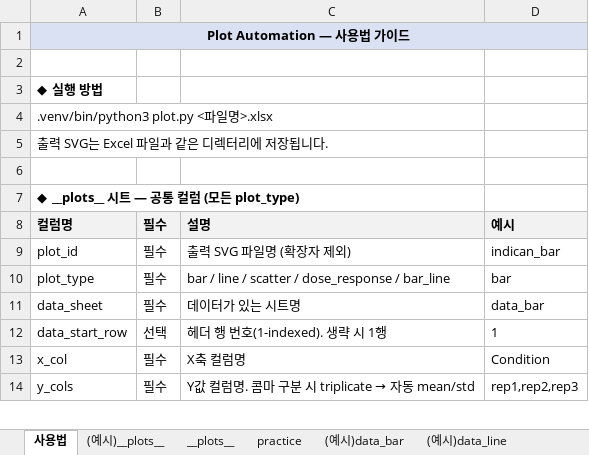
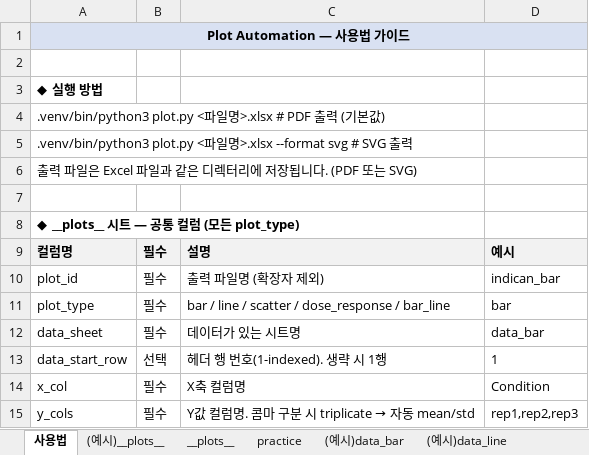
Before and after one commit to PancreatinYami/Plot_generator, an Excel workbook: example_template.xlsx, sheet 사용법, drawn as a sheet; only a part is shown; values as stored, in another font and other column widths than the file's, no borders; addresses are those after the commit; the diff names each change by its address in the sheet, - before the commit and + after, or states it on an @@ line.

```diff
--- a/example_template.xlsx (sheet 사용법)
+++ b/example_template.xlsx (sheet 사용법)
-A4: .venv/bin/python3 plot.py <파일명>.xlsx
+A4: .venv/bin/python3 plot.py <파일명>.xlsx # PDF 출력 (기본값)
-A5: 출력 SVG는 Excel 파일과 같은 디렉터리에 저장됩니다.
+A5: .venv/bin/python3 plot.py <파일명>.xlsx --format svg # SVG 출력
+row 6: 출력 파일은 Excel 파일과 같은 디렉터리에 저장됩니다. (PDF 또는 SVG)
-C10: 출력 SVG 파일명 (확장자 제외)
+C10: 출력 파일명 (확장자 제외)
```
Also changed, not shown: 2 other files.
